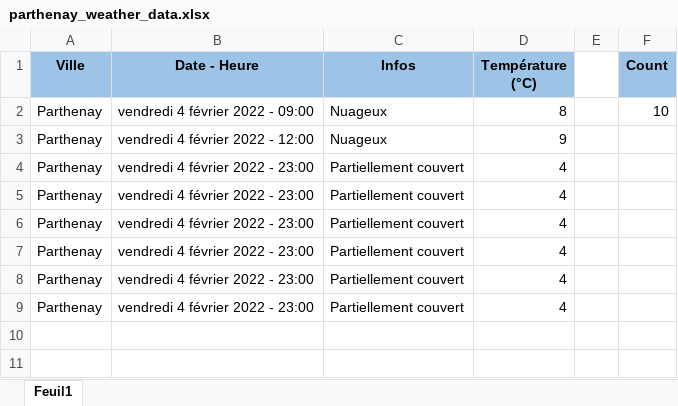
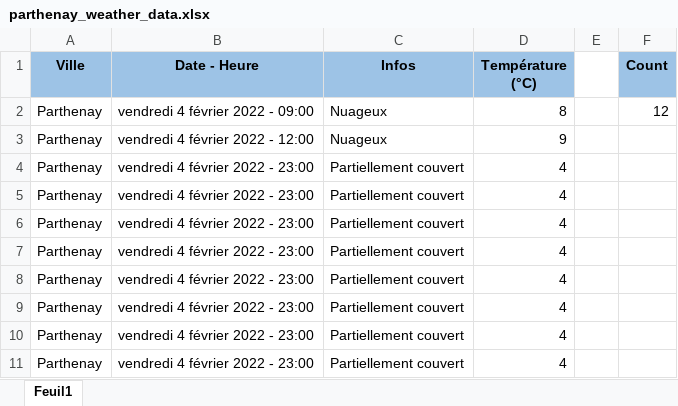
Before and after one commit to GuillaumeM92/La-Bouygue, an Excel workbook: apps/side-apps/weather/parthenay_weather_data.xlsx, sheet Feuil1, drawn as a sheet; values as stored, in another font and other column widths than the file's, no borders; the diff names each change by its address in the sheet, - before the commit and + after, or states it on an @@ line.

Commit message:
updated weather data

```diff
--- a/apps/side-apps/weather/parthenay_weather_data.xlsx (sheet Feuil1)
+++ b/apps/side-apps/weather/parthenay_weather_data.xlsx (sheet Feuil1)
-F2 (Count): 10
+F2 (Count): 12
+row 4: Parthenay | vendredi 4 février 2022 - 23:00 | Partiellement couvert | 4
+row 5: Parthenay | vendredi 4 février 2022 - 23:00 | Partiellement couvert | 4
```
